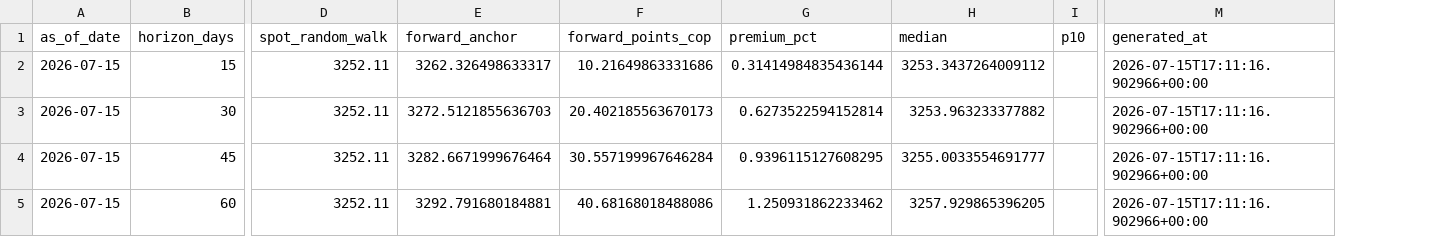
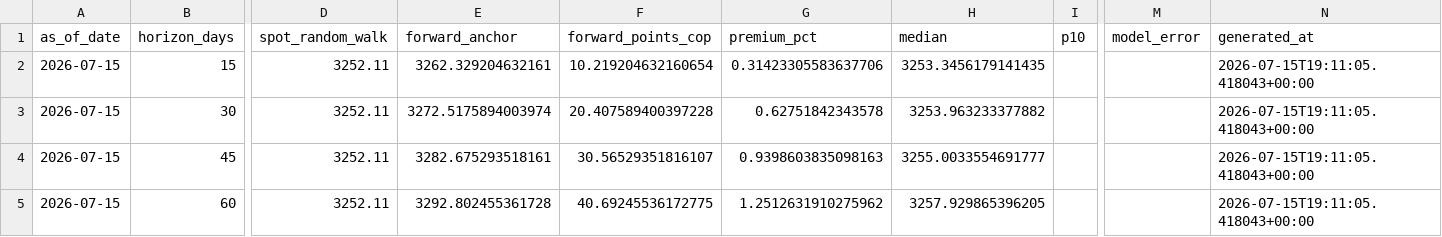
Before and after one commit to TestradaP/fx-streamlit-app, a CSV file: modulo_11_usdcop/outputs/latest_forecasts.csv, drawn as a sheet; only a part is shown, gaps mark what is left out; addresses are those after the commit; the diff names each change by its address in the sheet, - before the commit and + after, or states it on an @@ line.

```diff
--- a/modulo_11_usdcop/outputs/latest_forecasts.csv
+++ b/modulo_11_usdcop/outputs/latest_forecasts.csv
+column M (model_error), empty
-E2 (forward_anchor): 3262.326498633317
+E2 (forward_anchor): 3262.329204632161
-F2 (forward_points_cop): 10.21649863331686
+F2 (forward_points_cop): 10.219204632160654
-G2 (premium_pct): 0.31414984835436144
+G2 (premium_pct): 0.31423305583637706
-H2 (median): 3253.3437264009112
+H2 (median): 3253.3456179141435
-N2:N5 (generated_at): 2026-07-15T17:11:16.902966+00:00
+N2:N5 (generated_at): 2026-07-15T19:11:05.418043+00:00
-E3 (forward_anchor): 3272.5121855636703
+E3 (forward_anchor): 3272.5175894003974
-F3 (forward_points_cop): 20.402185563670173
+F3 (forward_points_cop): 20.407589400397228
-G3 (premium_pct): 0.6273522594152814
+G3 (premium_pct): 0.62751842343578
-E4 (forward_anchor): 3282.6671999676464
+E4 (forward_anchor): 3282.675293518161
-F4 (forward_points_cop): 30.557199967646284
+F4 (forward_points_cop): 30.56529351816107
-G4 (premium_pct): 0.9396115127608295
+G4 (premium_pct): 0.9398603835098163
-E5 (forward_anchor): 3292.791680184881
+E5 (forward_anchor): 3292.802455361728
-F5 (forward_points_cop): 40.68168018488086
+F5 (forward_points_cop): 40.69245536172775
-G5 (premium_pct): 1.250931862233462
+G5 (premium_pct): 1.2512631910275962
```
Also changed, not shown: 1 other file.
